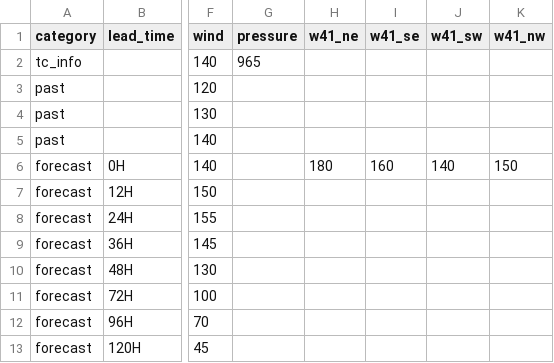
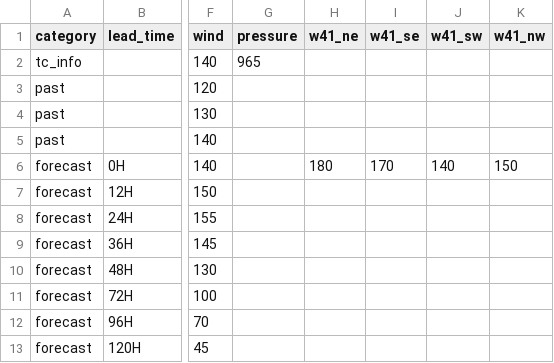
Before and after one commit to macaosso/MSSOweb, a CSV file: tc_B.csv, drawn as a sheet; only a part is shown, gaps mark what is left out; the diff names each change by its address in the sheet, - before the commit and + after, or states it on an @@ line.

Commit message:
Update tc_B.csv

```diff
--- a/tc_B.csv
+++ b/tc_B.csv
-I6 (w41_se): 160
+I6 (w41_se): 170
```
